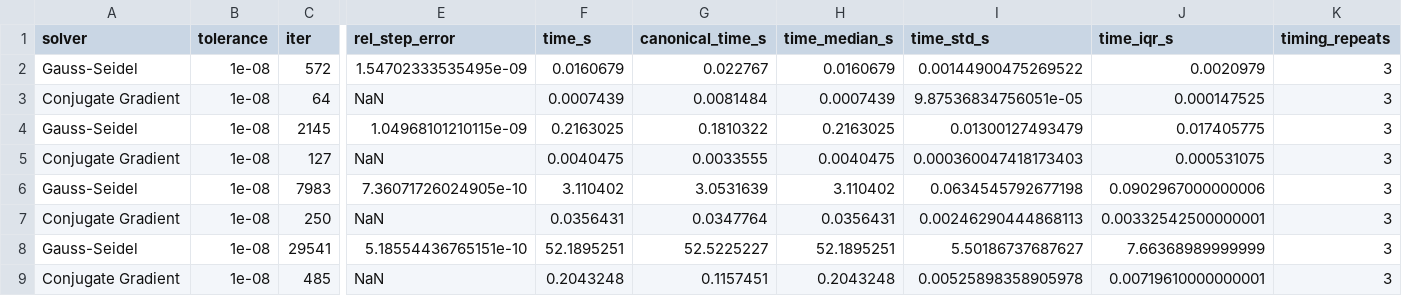
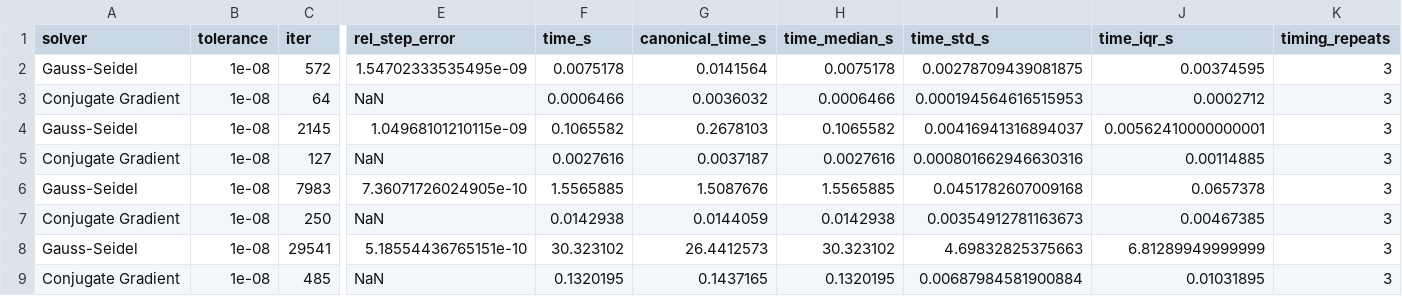
Before and after one commit to Pepe17xd/Metodos-Numericos, a CSV file: simulacion/resultados/refinamiento/refinement.csv, drawn as a sheet; only a part is shown, gaps mark what is left out; the diff names each change by its address in the sheet, - before the commit and + after, or states it on an @@ line.

```diff
--- a/simulacion/resultados/refinamiento/refinement.csv
+++ b/simulacion/resultados/refinamiento/refinement.csv
-F2 (time_s): 0.0160679
+F2 (time_s): 0.0075178
-G2 (canonical_time_s): 0.022767
+G2 (canonical_time_s): 0.0141564
-H2 (time_median_s): 0.0160679
+H2 (time_median_s): 0.0075178
-I2 (time_std_s): 0.00144900475269522
+I2 (time_std_s): 0.00278709439081875
-J2 (time_iqr_s): 0.0020979
+J2 (time_iqr_s): 0.00374595
-F3 (time_s): 0.0007439
+F3 (time_s): 0.0006466
-G3 (canonical_time_s): 0.0081484
+G3 (canonical_time_s): 0.0036032
-H3 (time_median_s): 0.0007439
+H3 (time_median_s): 0.0006466
-I3 (time_std_s): 9.87536834756051e-05
+I3 (time_std_s): 0.000194564616515953
-J3 (time_iqr_s): 0.000147525
+J3 (time_iqr_s): 0.0002712
-F4 (time_s): 0.2163025
+F4 (time_s): 0.1065582
-G4 (canonical_time_s): 0.1810322
+G4 (canonical_time_s): 0.2678103
-H4 (time_median_s): 0.2163025
+H4 (time_median_s): 0.1065582
-I4 (time_std_s): 0.01300127493479
+I4 (time_std_s): 0.00416941316894037
-J4 (time_iqr_s): 0.017405775
+J4 (time_iqr_s): 0.00562410000000001
-F5 (time_s): 0.0040475
+F5 (time_s): 0.0027616
-G5 (canonical_time_s): 0.0033555
+G5 (canonical_time_s): 0.0037187
-H5 (time_median_s): 0.0040475
+H5 (time_median_s): 0.0027616
-I5 (time_std_s): 0.000360047418173403
+I5 (time_std_s): 0.000801662946630316
-J5 (time_iqr_s): 0.000531075
+J5 (time_iqr_s): 0.00114885
-F6 (time_s): 3.110402
+F6 (time_s): 1.5565885
-G6 (canonical_time_s): 3.0531639
+G6 (canonical_time_s): 1.5087676
-H6 (time_median_s): 3.110402
+H6 (time_median_s): 1.5565885
-I6 (time_std_s): 0.0634545792677198
+I6 (time_std_s): 0.0451782607009168
-J6 (time_iqr_s): 0.0902967000000006
+J6 (time_iqr_s): 0.0657378
-F7 (time_s): 0.0356431
+F7 (time_s): 0.0142938
-G7 (canonical_time_s): 0.0347764
+G7 (canonical_time_s): 0.0144059
-H7 (time_median_s): 0.0356431
+H7 (time_median_s): 0.0142938
-I7 (time_std_s): 0.00246290444868113
+I7 (time_std_s): 0.00354912781163673
-J7 (time_iqr_s): 0.00332542500000001
+J7 (time_iqr_s): 0.00467385
-F8 (time_s): 52.1895251
+F8 (time_s): 30.323102
-G8 (canonical_time_s): 52.5225227
+G8 (canonical_time_s): 26.4412573
-H8 (time_median_s): 52.1895251
+H8 (time_median_s): 30.323102
-I8 (time_std_s): 5.50186737687627
+I8 (time_std_s): 4.69832825375663
-J8 (time_iqr_s): 7.66368989999999
+J8 (time_iqr_s): 6.81289949999999
-F9 (time_s): 0.2043248
+F9 (time_s): 0.1320195
-G9 (canonical_time_s): 0.1157451
+G9 (canonical_time_s): 0.1437165
-H9 (time_median_s): 0.2043248
+H9 (time_median_s): 0.1320195
-I9 (time_std_s): 0.00525898358905978
+I9 (time_std_s): 0.00687984581900884
-J9 (time_iqr_s): 0.00719610000000001
+J9 (time_iqr_s): 0.01031895
```
Also changed, not shown: simulacion/resultados/escenario_base/solver_summary.csv, simulacion/resultados/escenario_base/timing_repeats.csv, 28 other files.
